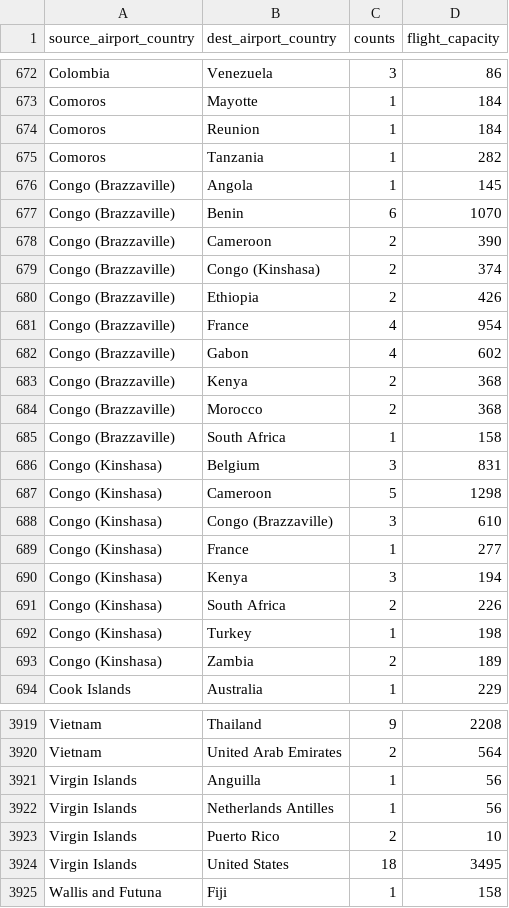
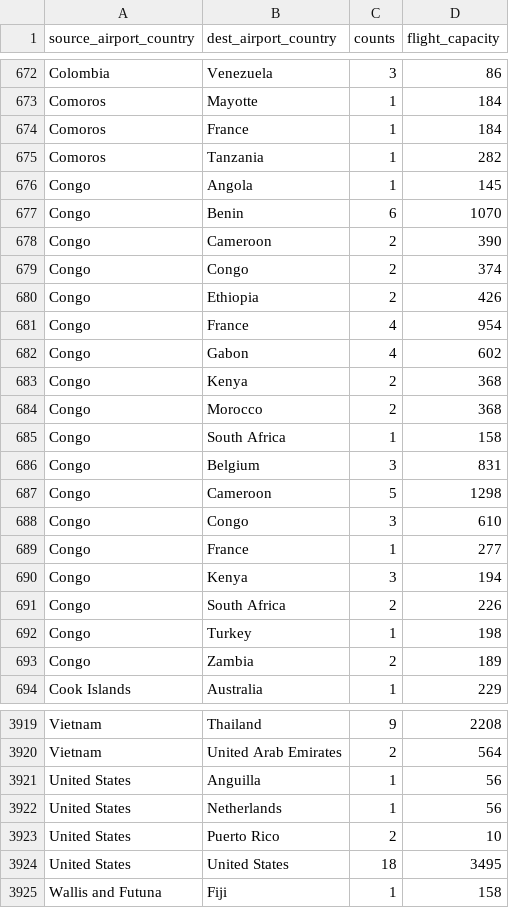
Before and after one commit to prasannspv/Covid-Recovery-Dashboard-DVA, a CSV file: dataset/merged-airlines.csv, drawn as a sheet; only a part is shown, gaps mark what is left out; the diff covers the shown part only.

```diff
--- a/dataset/merged-airlines.csv
+++ b/dataset/merged-airlines.csv
@@ -673,22 +673,22 @@ Colombia,Venezuela,3,86
 Comoros,Mayotte,1,184
-Comoros,Reunion,1,184
+Comoros,France,1,184
 Comoros,Tanzania,1,282
-Congo (Brazzaville),Angola,1,145
-Congo (Brazzaville),Benin,6,1070
-Congo (Brazzaville),Cameroon,2,390
-Congo (Brazzaville),Congo (Kinshasa),2,374
-Congo (Brazzaville),Ethiopia,2,426
-Congo (Brazzaville),France,4,954
-Congo (Brazzaville),Gabon,4,602
-Congo (Brazzaville),Kenya,2,368
-Congo (Brazzaville),Morocco,2,368
-Congo (Brazzaville),South Africa,1,158
-Congo (Kinshasa),Belgium,3,831
-Congo (Kinshasa),Cameroon,5,1298
-Congo (Kinshasa),Congo (Brazzaville),3,610
-Congo (Kinshasa),France,1,277
-Congo (Kinshasa),Kenya,3,194
-Congo (Kinshasa),South Africa,2,226
-Congo (Kinshasa),Turkey,1,198
-Congo (Kinshasa),Zambia,2,189
+Congo,Angola,1,145
+Congo,Benin,6,1070
+Congo,Cameroon,2,390
+Congo,Congo,2,374
+Congo,Ethiopia,2,426
+Congo,France,4,954
+Congo,Gabon,4,602
+Congo,Kenya,2,368
+Congo,Morocco,2,368
+Congo,South Africa,1,158
+Congo,Belgium,3,831
+Congo,Cameroon,5,1298
+Congo,Congo,3,610
+Congo,France,1,277
+Congo,Kenya,3,194
+Congo,South Africa,2,226
+Congo,Turkey,1,198
+Congo,Zambia,2,189
 Cook Islands,Australia,1,229
@@ -3920,6 +3920,6 @@ Vietnam,Thailand,9,2208
 Vietnam,United Arab Emirates,2,564
-Virgin Islands,Anguilla,1,56
-Virgin Islands,Netherlands Antilles,1,56
-Virgin Islands,Puerto Rico,2,10
-Virgin Islands,United States,18,3495
+United States,Anguilla,1,56
+United States,Netherlands,1,56
+United States,Puerto Rico,2,10
+United States,United States,18,3495
 Wallis and Futuna,Fiji,1,158
```
Also changed, not shown: 138 edited cells elsewhere in this file, 5 other files.
